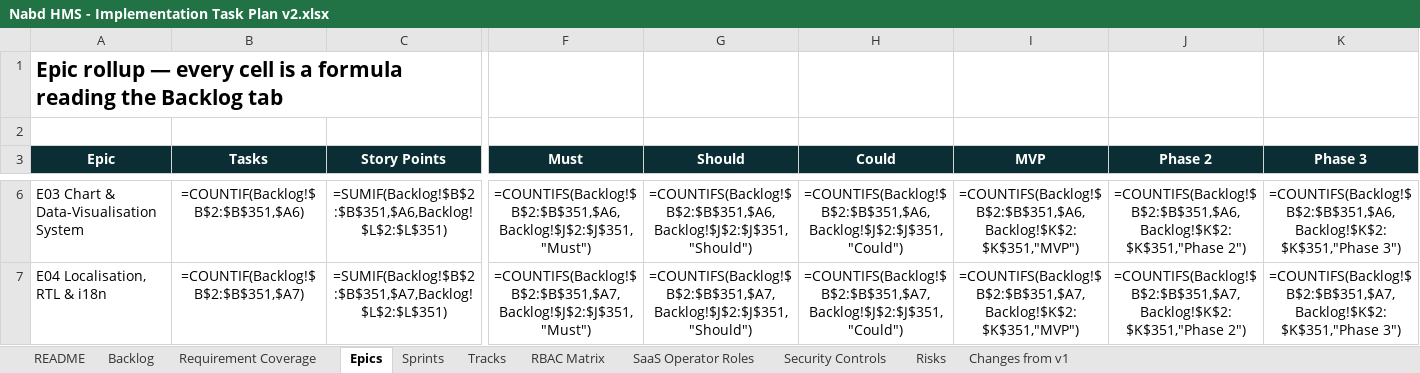
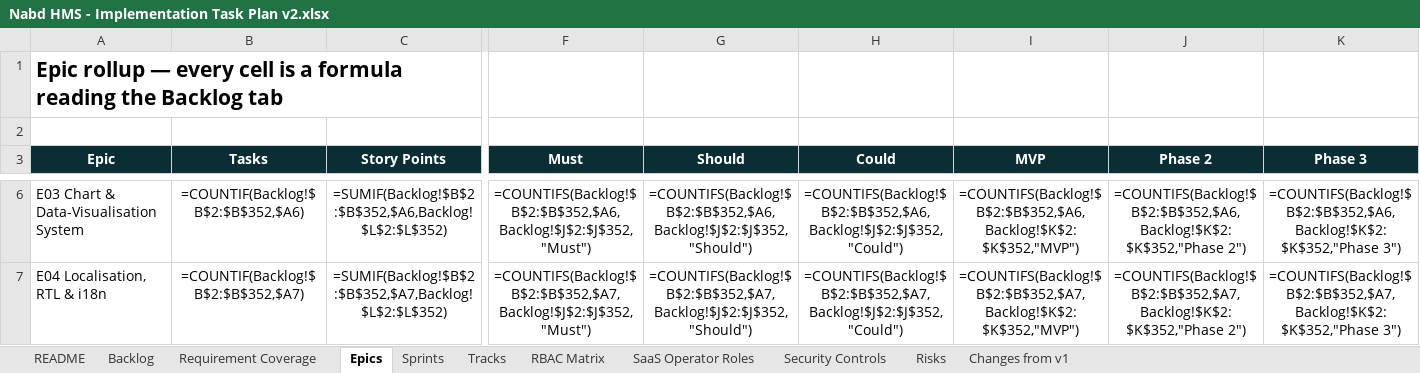
Before and after one commit to silpachandran08-web/Nabd, an Excel workbook: Nabd HMS - Implementation Task Plan v2.xlsx, sheet Epics, drawn as a sheet; only a part is shown, gaps mark what is left out; values as stored, in another font and other column widths than the file's, no borders; formulas without a stored value are shown as written; the diff covers the shown part only; the diff names each change by its address in the sheet, - before the commit and + after, or states it on an @@ line.

```diff
--- a/Nabd HMS - Implementation Task Plan v2.xlsx (sheet Epics)
+++ b/Nabd HMS - Implementation Task Plan v2.xlsx (sheet Epics)
-B6 (Tasks): =COUNTIF(Backlog!$B$2:$B$351,$A6)
+B6 (Tasks): =COUNTIF(Backlog!$B$2:$B$352,$A6)
-C6 (Story Points): =SUMIF(Backlog!$B$2:$B$351,$A6,Backlog!$L$2:$L$351)
+C6 (Story Points): =SUMIF(Backlog!$B$2:$B$352,$A6,Backlog!$L$2:$L$352)
-F6 (Must): =COUNTIFS(Backlog!$B$2:$B$351,$A6,Backlog!$J$2:$J$351,"Must")
+F6 (Must): =COUNTIFS(Backlog!$B$2:$B$352,$A6,Backlog!$J$2:$J$352,"Must")
-G6 (Should): =COUNTIFS(Backlog!$B$2:$B$351,$A6,Backlog!$J$2:$J$351,"Should")
+G6 (Should): =COUNTIFS(Backlog!$B$2:$B$352,$A6,Backlog!$J$2:$J$352,"Should")
-H6 (Could): =COUNTIFS(Backlog!$B$2:$B$351,$A6,Backlog!$J$2:$J$351,"Could")
+H6 (Could): =COUNTIFS(Backlog!$B$2:$B$352,$A6,Backlog!$J$2:$J$352,"Could")
-I6 (MVP): =COUNTIFS(Backlog!$B$2:$B$351,$A6,Backlog!$K$2:$K$351,"MVP")
+I6 (MVP): =COUNTIFS(Backlog!$B$2:$B$352,$A6,Backlog!$K$2:$K$352,"MVP")
-J6 (Phase 2): =COUNTIFS(Backlog!$B$2:$B$351,$A6,Backlog!$K$2:$K$351,"Phase 2")
+J6 (Phase 2): =COUNTIFS(Backlog!$B$2:$B$352,$A6,Backlog!$K$2:$K$352,"Phase 2")
-K6 (Phase 3): =COUNTIFS(Backlog!$B$2:$B$351,$A6,Backlog!$K$2:$K$351,"Phase 3")
+K6 (Phase 3): =COUNTIFS(Backlog!$B$2:$B$352,$A6,Backlog!$K$2:$K$352,"Phase 3")
-B7 (Tasks): =COUNTIF(Backlog!$B$2:$B$351,$A7)
+B7 (Tasks): =COUNTIF(Backlog!$B$2:$B$352,$A7)
-C7 (Story Points): =SUMIF(Backlog!$B$2:$B$351,$A7,Backlog!$L$2:$L$351)
+C7 (Story Points): =SUMIF(Backlog!$B$2:$B$352,$A7,Backlog!$L$2:$L$352)
-F7 (Must): =COUNTIFS(Backlog!$B$2:$B$351,$A7,Backlog!$J$2:$J$351,"Must")
+F7 (Must): =COUNTIFS(Backlog!$B$2:$B$352,$A7,Backlog!$J$2:$J$352,"Must")
-G7 (Should): =COUNTIFS(Backlog!$B$2:$B$351,$A7,Backlog!$J$2:$J$351,"Should")
+G7 (Should): =COUNTIFS(Backlog!$B$2:$B$352,$A7,Backlog!$J$2:$J$352,"Should")
-H7 (Could): =COUNTIFS(Backlog!$B$2:$B$351,$A7,Backlog!$J$2:$J$351,"Could")
+H7 (Could): =COUNTIFS(Backlog!$B$2:$B$352,$A7,Backlog!$J$2:$J$352,"Could")
-I7 (MVP): =COUNTIFS(Backlog!$B$2:$B$351,$A7,Backlog!$K$2:$K$351,"MVP")
+I7 (MVP): =COUNTIFS(Backlog!$B$2:$B$352,$A7,Backlog!$K$2:$K$352,"MVP")
-J7 (Phase 2): =COUNTIFS(Backlog!$B$2:$B$351,$A7,Backlog!$K$2:$K$351,"Phase 2")
+J7 (Phase 2): =COUNTIFS(Backlog!$B$2:$B$352,$A7,Backlog!$K$2:$K$352,"Phase 2")
-K7 (Phase 3): =COUNTIFS(Backlog!$B$2:$B$351,$A7,Backlog!$K$2:$K$351,"Phase 3")
+K7 (Phase 3): =COUNTIFS(Backlog!$B$2:$B$352,$A7,Backlog!$K$2:$K$352,"Phase 3")
```
Also changed, not shown: 303 edited cells elsewhere in this sheet, sheet Sprints, sheet Tracks, sheet Backlog.
